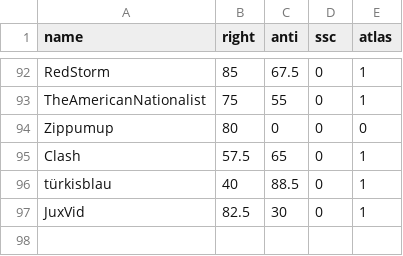
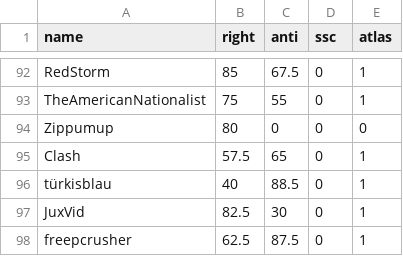
Before and after one commit to Enopoletus/quiz, a CSV file: forms.csv, drawn as a sheet; only a part is shown, gaps mark what is left out.

Commit message:
Update forms.csv

```diff
--- a/forms.csv
+++ b/forms.csv
@@ -97 +97,2 @@ türkisblau,40,88.5,0,1
 JuxVid,82.5,30,0,1
+freepcrusher,62.5,87.5,0,1
```
